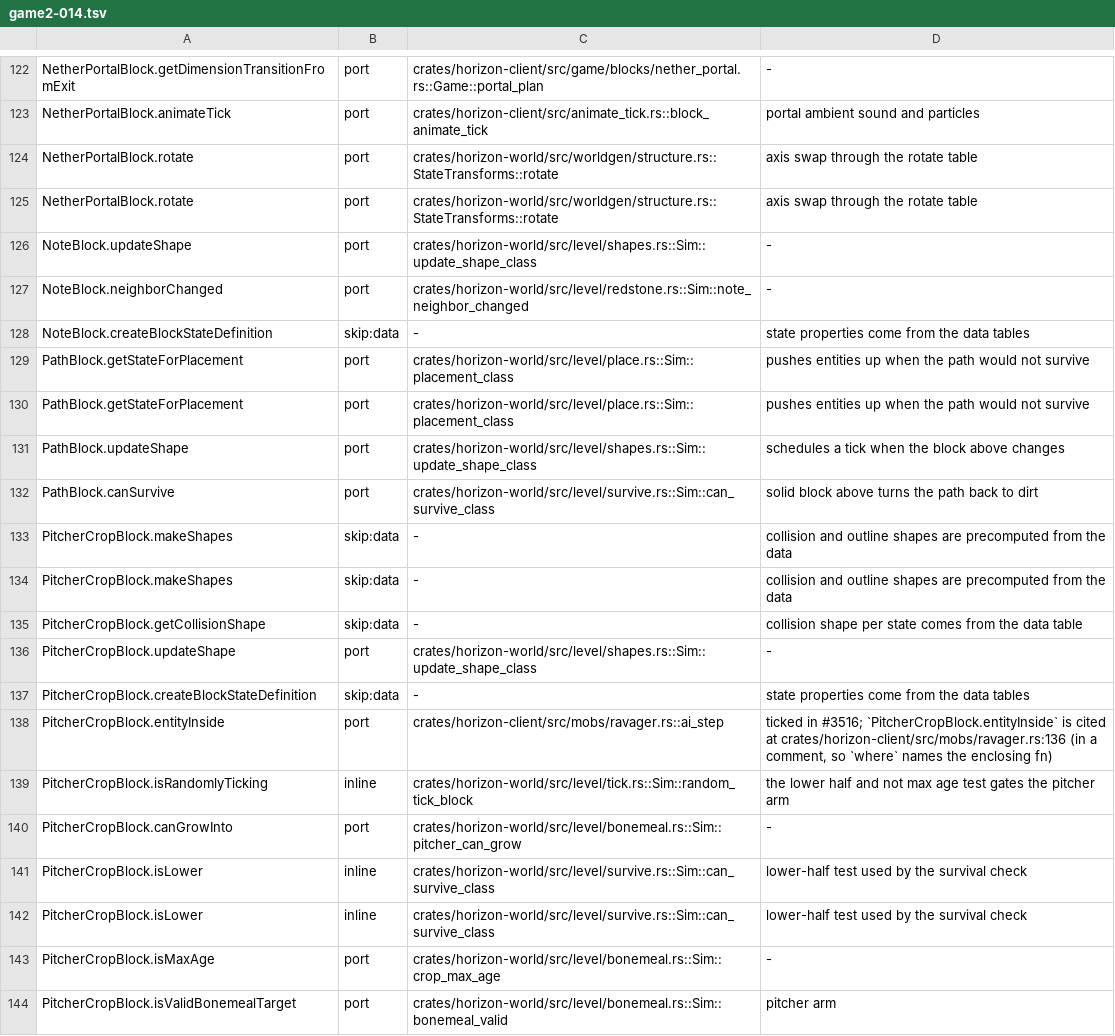
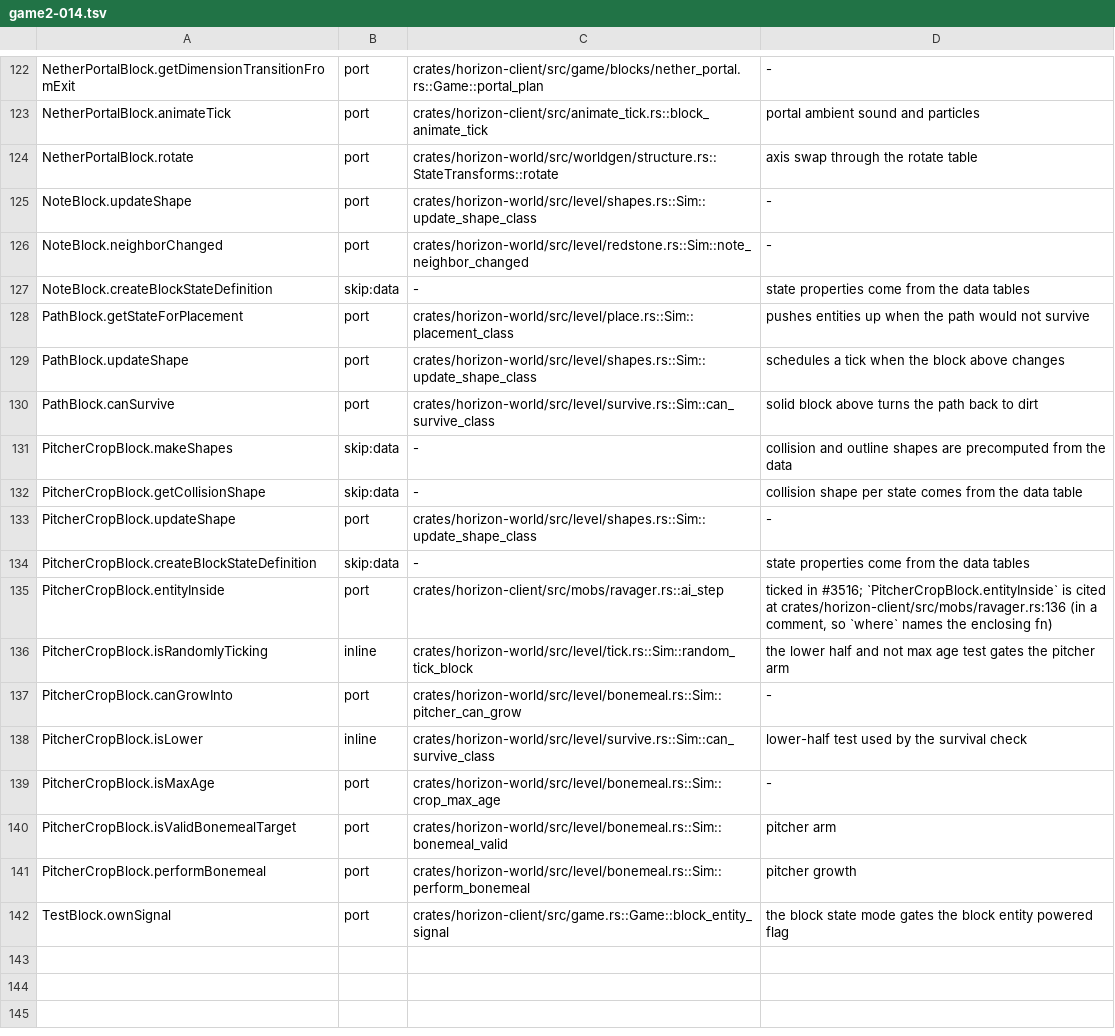
Before and after one commit to SushantKhatriDev/horizon, a TSV file: tools/port_map/game2-014.tsv, drawn as a sheet; only a part is shown, gaps mark what is left out; the shorter side is filled out with more unchanged rows.

Commit message:
Remove duplicate block entries in game2-014.tsv
Removed duplicate entries for several blocks in the port map.

```diff
--- a/tools/port_map/game2-014.tsv
+++ b/tools/port_map/game2-014.tsv
@@ -124,3 +124,2 @@ NetherPortalBlock.animateTick	port	crates/horizon-client/src/animate_tick.rs::bl
 NetherPortalBlock.rotate	port	crates/horizon-world/src/worldgen/structure.rs::StateTransforms::rotate	axis swap through the rotate table
-NetherPortalBlock.rotate	port	crates/horizon-world/src/worldgen/structure.rs::StateTransforms::rotate	axis swap through the rotate table
 NoteBlock.updateShape	port	crates/horizon-world/src/level/shapes.rs::Sim::update_shape_class	-
@@ -129,6 +128,4 @@ NoteBlock.createBlockStateDefinition	skip:data	-	state properties come from the
 PathBlock.getStateForPlacement	port	crates/horizon-world/src/level/place.rs::Sim::placement_class	pushes entities up when the path would not survive
-PathBlock.getStateForPlacement	port	crates/horizon-world/src/level/place.rs::Sim::placement_class	pushes entities up when the path would not survive
 PathBlock.updateShape	port	crates/horizon-world/src/level/shapes.rs::Sim::update_shape_class	schedules a tick when the block above changes
 PathBlock.canSurvive	port	crates/horizon-world/src/level/survive.rs::Sim::can_survive_class	solid block above turns the path back to dirt
-PitcherCropBlock.makeShapes	skip:data	-	collision and outline shapes are precomputed from the data
 PitcherCropBlock.makeShapes	skip:data	-	collision and outline shapes are precomputed from the data
@@ -140,3 +137,2 @@ PitcherCropBlock.isRandomlyTicking	inline	crates/horizon-world/src/level/tick.rs
 PitcherCropBlock.canGrowInto	port	crates/horizon-world/src/level/bonemeal.rs::Sim::pitcher_can_grow	-
-PitcherCropBlock.isLower	inline	crates/horizon-world/src/level/survive.rs::Sim::can_survive_class	lower-half test used by the survival check
 PitcherCropBlock.isLower	inline	crates/horizon-world/src/level/survive.rs::Sim::can_survive_class	lower-half test used by the survival check
```
